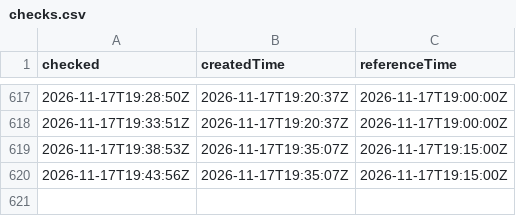
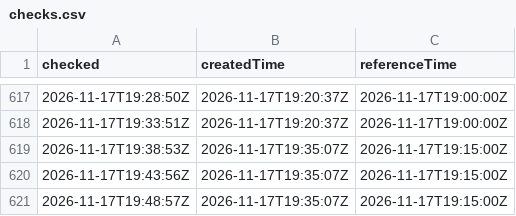
Before and after one commit to gu-t/smhi-runlog, a CSV file: checks.csv, drawn as a sheet; only a part is shown, gaps mark what is left out; the diff names each change by its address in the sheet, - before the commit and + after, or states it on an @@ line.

```diff
--- a/checks.csv
+++ b/checks.csv
+row 621: 2026-11-17T19:48:57Z | 2026-11-17T19:35:07Z | 2026-11-17T19:15:00Z
```
